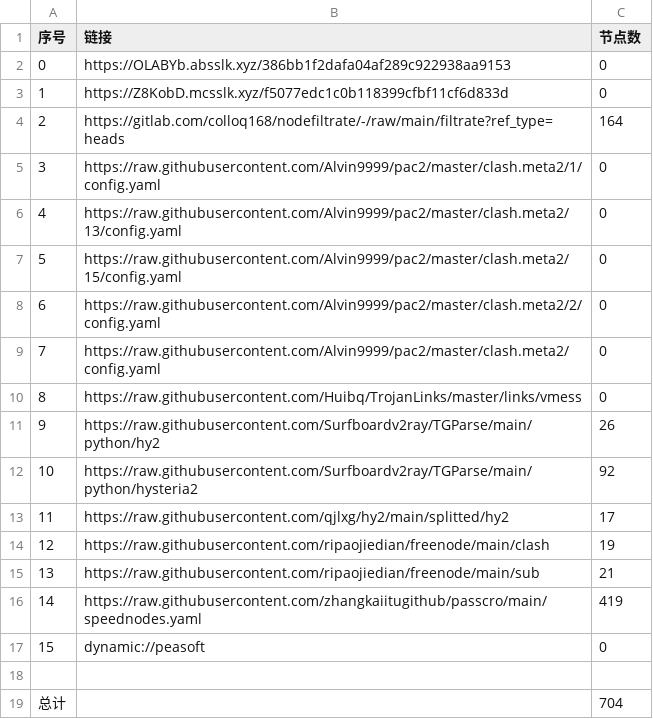
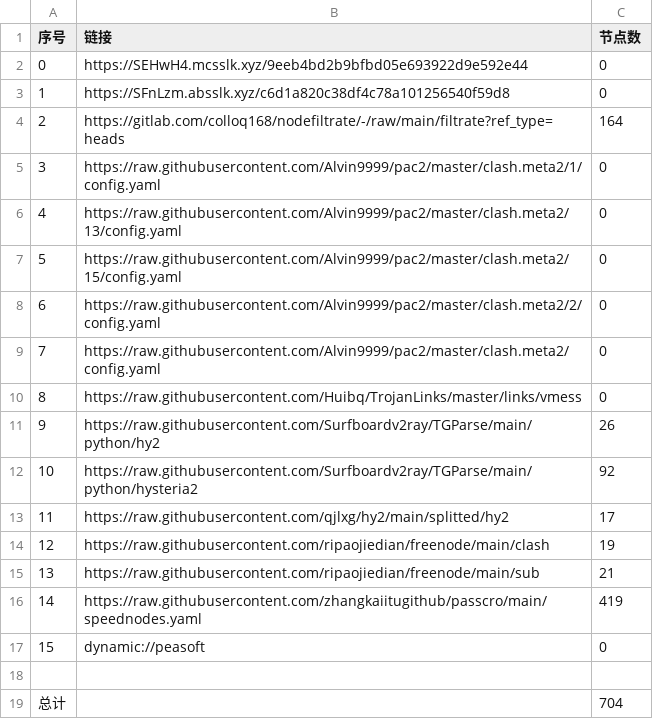
Before and after one commit to wnsnnnmwlls/AutoMergePublicNodes, a CSV file: list_result.csv, drawn as a sheet.

```diff
--- a/list_result.csv
+++ b/list_result.csv
@@ -1,4 +1,4 @@
 序号,链接,节点数
-0,https://OLABYb.absslk.xyz/386bb1f2dafa04af289c922938aa9153,0
-1,https://Z8KobD.mcsslk.xyz/f5077edc1c0b118399cfbf11cf6d833d,0
+0,https://SEHwH4.mcsslk.xyz/9eeb4bd2b9bfbd05e693922d9e592e44,0
+1,https://SFnLzm.absslk.xyz/c6d1a820c38df4c78a101256540f59d8,0
 2,https://gitlab.com/colloq168/nodefiltrate/-/raw/main/filtrate?ref_type=heads,164
```
Also changed, not shown: 5 other files.
